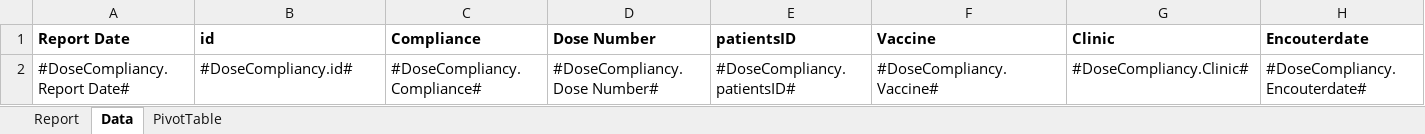
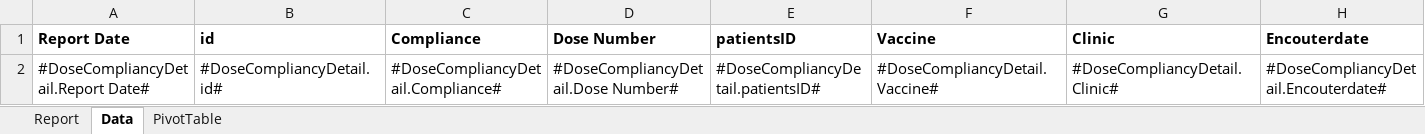
Before and after one commit to johnsonandjohnson/openmrs-module-vxnaid, an Excel workbook: api/src/main/resources/reportTemplate/DoseCompliancyTemplate.xlsx, sheet Data, drawn as a sheet; only a part is shown; values as stored, in another font and other column widths than the file's, no borders; the diff covers the shown part only; the diff names each change by its address in the sheet, - before the commit and + after, or states it on an @@ line.

```diff
--- a/api/src/main/resources/reportTemplate/DoseCompliancyTemplate.xlsx (sheet Data)
+++ b/api/src/main/resources/reportTemplate/DoseCompliancyTemplate.xlsx (sheet Data)
-A2 (Report Date): #DoseCompliancy.Report Date#
+A2 (Report Date): #DoseCompliancyDetail.Report Date#
-B2 (id): #DoseCompliancy.id#
+B2 (id): #DoseCompliancyDetail.id#
-C2 (Compliance): #DoseCompliancy.Compliance#
+C2 (Compliance): #DoseCompliancyDetail.Compliance#
-D2 (Dose Number): #DoseCompliancy.Dose Number#
+D2 (Dose Number): #DoseCompliancyDetail.Dose Number#
-E2 (patientsID): #DoseCompliancy.patientsID#
+E2 (patientsID): #DoseCompliancyDetail.patientsID#
-F2 (Vaccine): #DoseCompliancy.Vaccine#
+F2 (Vaccine): #DoseCompliancyDetail.Vaccine#
-G2 (Clinic): #DoseCompliancy.Clinic#
+G2 (Clinic): #DoseCompliancyDetail.Clinic#
-H2 (Encouterdate): #DoseCompliancy.Encouterdate#
+H2 (Encouterdate): #DoseCompliancyDetail.Encouterdate#
```
Also changed, not shown: 3 edited cells elsewhere in this sheet, charts or pictures, api/src/main/resources/reportTemplate/DoseDataProgressionAggTemplate.xlsx, api/src/main/resources/reportTemplate/DoseDataProgressionTemplate.xlsx, 5 other files.
